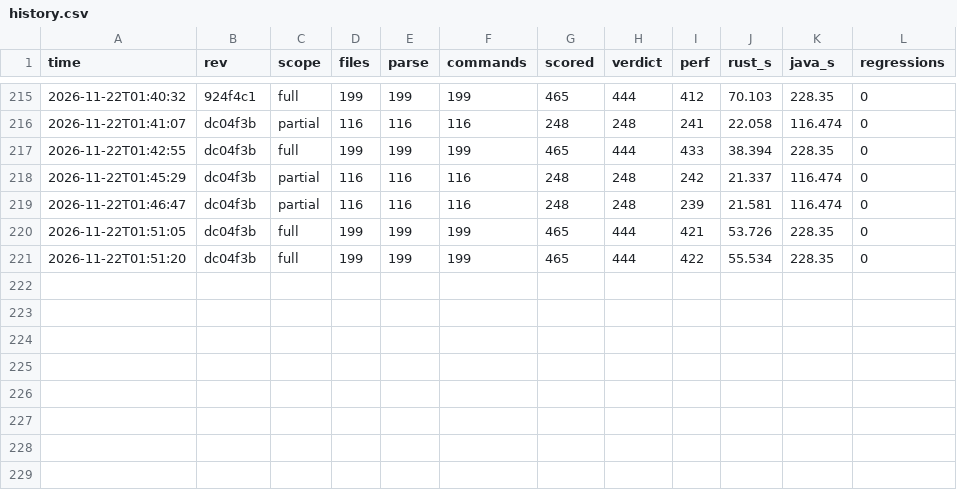
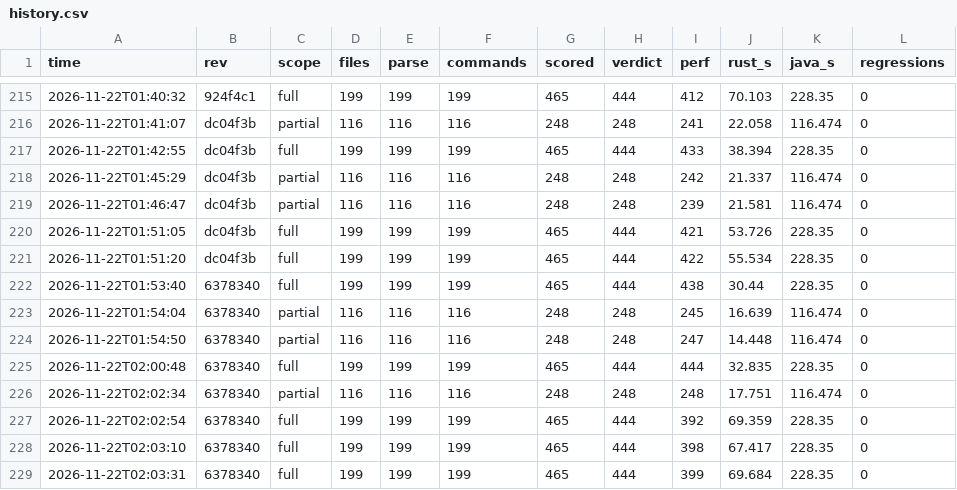
Before and after one commit to taehoon1lee/alloytools-rs, a CSV file: harness/results/history.csv, drawn as a sheet; only a part is shown, gaps mark what is left out; the diff names each change by its address in the sheet, - before the commit and + after, or states it on an @@ line.

```diff
--- a/harness/results/history.csv
+++ b/harness/results/history.csv
+row 222: 2026-11-22T01:53:40 | 6378340 | full | 199 | 199 | 199 | 465 | 444 | 438 | 30.44 | 228.35 | 0
+row 223: 2026-11-22T01:54:04 | 6378340 | partial | 116 | 116 | 116 | 248 | 248 | 245 | 16.639 | 116.474 | 0
+row 224: 2026-11-22T01:54:50 | 6378340 | partial | 116 | 116 | 116 | 248 | 248 | 247 | 14.448 | 116.474 | 0
+row 225: 2026-11-22T02:00:48 | 6378340 | full | 199 | 199 | 199 | 465 | 444 | 444 | 32.835 | 228.35 | 0
+row 226: 2026-11-22T02:02:34 | 6378340 | partial | 116 | 116 | 116 | 248 | 248 | 248 | 17.751 | 116.474 | 0
+row 227: 2026-11-22T02:02:54 | 6378340 | full | 199 | 199 | 199 | 465 | 444 | 392 | 69.359 | 228.35 | 0
+row 228: 2026-11-22T02:03:10 | 6378340 | full | 199 | 199 | 199 | 465 | 444 | 398 | 67.417 | 228.35 | 0
+row 229: 2026-11-22T02:03:31 | 6378340 | full | 199 | 199 | 199 | 465 | 444 | 399 | 69.684 | 228.35 | 0
```
Also changed, not shown: 2 other files.
